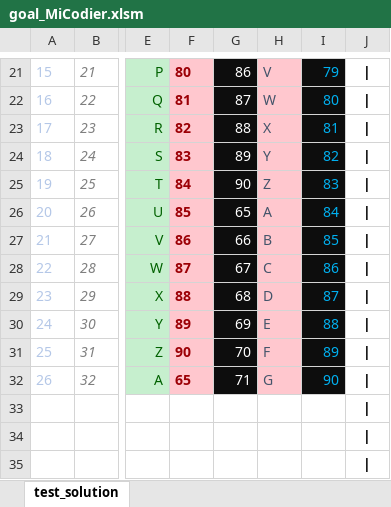
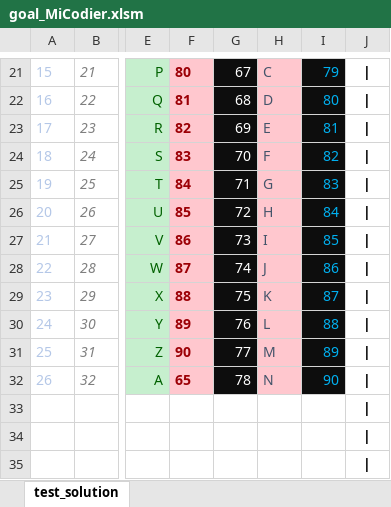
Before and after one commit to micalevisk/cifrador, an Excel workbook: MiCodier/goal_MiCodier.xlsm, sheet test_solution, drawn as a sheet; only a part is shown, gaps mark what is left out; values as stored, in another font and other column widths than the file's, no borders; charts and pictures not drawn; the diff covers the shown part only; the diff names each change by its address in the sheet, - before the commit and + after, or states it on an @@ line.

```diff
--- a/MiCodier/goal_MiCodier.xlsm (sheet test_solution)
+++ b/MiCodier/goal_MiCodier.xlsm (sheet test_solution)
-G21: 86
+G21: 67
-H21: V
+H21: C
-G22: 87
+G22: 68
-H22: W
+H22: D
-G23: 88
+G23: 69
-H23: X
+H23: E
-G24: 89
+G24: 70
-H24: Y
+H24: F
-G25: 90
+G25: 71
-H25: Z
+H25: G
-G26: 65
+G26: 72
-H26: A
+H26: H
-G27: 66
+G27: 73
-H27: B
+H27: I
-G28: 67
+G28: 74
-H28: C
+H28: J
-G29: 68
+G29: 75
-H29: D
+H29: K
-G30: 69
+G30: 76
-H30: E
+H30: L
-G31: 70
+G31: 77
-H31: F
+H31: M
-G32: 71
+G32: 78
-H32: G
+H32: N
```
Also changed, not shown: 31 edited cells elsewhere in this sheet, charts or pictures.
